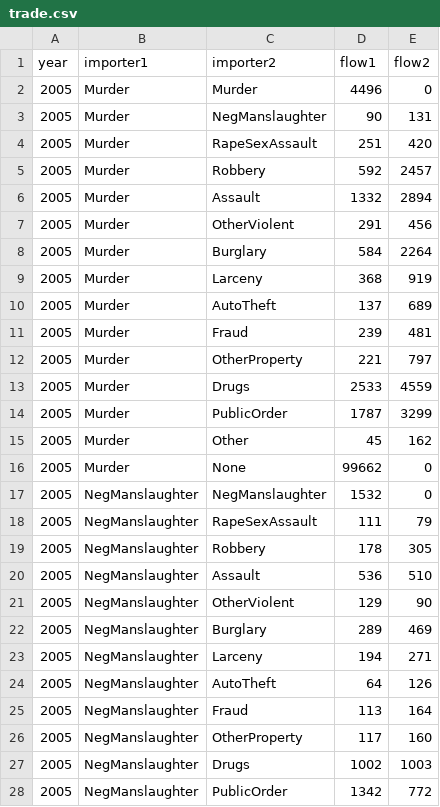
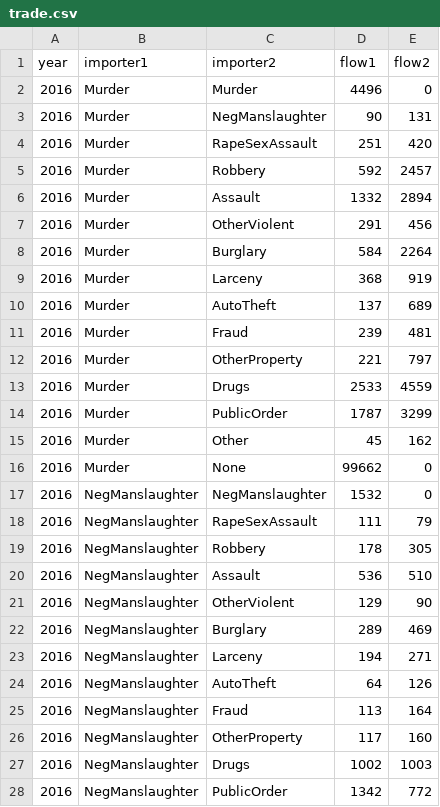
Before and after one commit to BenPyle/BenPyle.github.io, a CSV file: recidivism_web/data/trade.csv, drawn as a sheet; only a part is shown; the diff covers the shown part only.

Commit message:
Add files via upload

```diff
--- a/recidivism_web/data/trade.csv
+++ b/recidivism_web/data/trade.csv
@@ -1,28 +1,28 @@
 year,importer1,importer2,flow1,flow2
-2005,Murder,Murder,4496,0
-2005,Murder,NegManslaughter,90,131
-2005,Murder,RapeSexAssault,251,420
-2005,Murder,Robbery,592,2457
-2005,Murder,Assault,1332,2894
-2005,Murder,OtherViolent,291,456
-2005,Murder,Burglary,584,2264
-2005,Murder,Larceny,368,919
-2005,Murder,AutoTheft,137,689
-2005,Murder,Fraud,239,481
-2005,Murder,OtherProperty,221,797
-2005,Murder,Drugs,2533,4559
-2005,Murder,PublicOrder,1787,3299
-2005,Murder,Other,45,162
-2005,Murder,None,99662,0
-2005,NegManslaughter,NegManslaughter,1532,0
-2005,NegManslaughter,RapeSexAssault,111,79
-2005,NegManslaughter,Robbery,178,305
-2005,NegManslaughter,Assault,536,510
-2005,NegManslaughter,OtherViolent,129,90
-2005,NegManslaughter,Burglary,289,469
-2005,NegManslaughter,Larceny,194,271
-2005,NegManslaughter,AutoTheft,64,126
-2005,NegManslaughter,Fraud,113,164
-2005,NegManslaughter,OtherProperty,117,160
-2005,NegManslaughter,Drugs,1002,1003
-2005,NegManslaughter,PublicOrder,1342,772
+2016,Murder,Murder,4496,0
+2016,Murder,NegManslaughter,90,131
+2016,Murder,RapeSexAssault,251,420
+2016,Murder,Robbery,592,2457
+2016,Murder,Assault,1332,2894
+2016,Murder,OtherViolent,291,456
+2016,Murder,Burglary,584,2264
+2016,Murder,Larceny,368,919
+2016,Murder,AutoTheft,137,689
+2016,Murder,Fraud,239,481
+2016,Murder,OtherProperty,221,797
+2016,Murder,Drugs,2533,4559
+2016,Murder,PublicOrder,1787,3299
+2016,Murder,Other,45,162
+2016,Murder,None,99662,0
+2016,NegManslaughter,NegManslaughter,1532,0
+2016,NegManslaughter,RapeSexAssault,111,79
+2016,NegManslaughter,Robbery,178,305
+2016,NegManslaughter,Assault,536,510
+2016,NegManslaughter,OtherViolent,129,90
+2016,NegManslaughter,Burglary,289,469
+2016,NegManslaughter,Larceny,194,271
+2016,NegManslaughter,AutoTheft,64,126
+2016,NegManslaughter,Fraud,113,164
+2016,NegManslaughter,OtherProperty,117,160
+2016,NegManslaughter,Drugs,1002,1003
+2016,NegManslaughter,PublicOrder,1342,772
```
Also changed, not shown: 92 edited cells elsewhere in this file.
